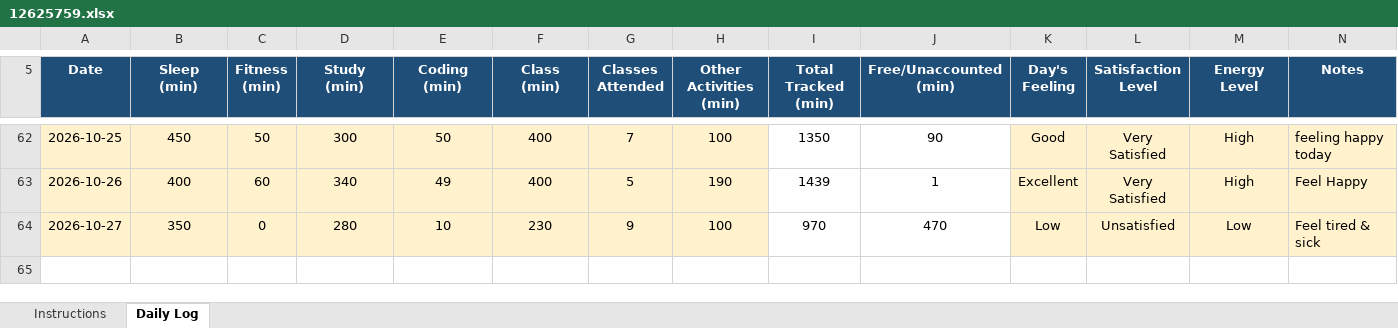
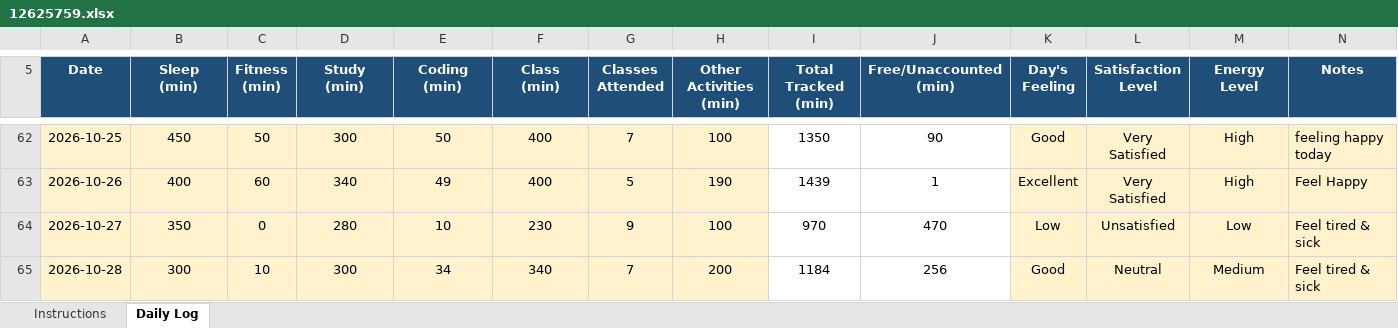
Before and after one commit to adityakumarsingh776199-alt/CAP776, an Excel workbook: 12625759.xlsx, sheet Daily Log, drawn as a sheet; only a part is shown, gaps mark what is left out; values as stored, in another font and other column widths than the file's, no borders; conditional formats not drawn; the diff names each change by its address in the sheet, - before the commit and + after, or states it on an @@ line.

Commit message:
Update daily activity

```diff
--- a/12625759.xlsx (sheet Daily Log)
+++ b/12625759.xlsx (sheet Daily Log)
+row 65: 2026-10-28 | 300 | 10 | 300 | 34 | 340 | 7 | 200 | 1184 | 256 | Good | Neutral | Medium | Feel tired & sick
```
